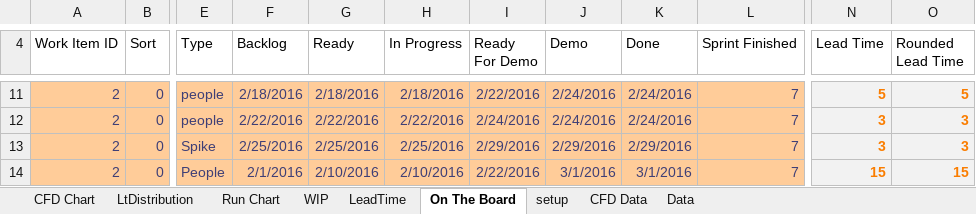
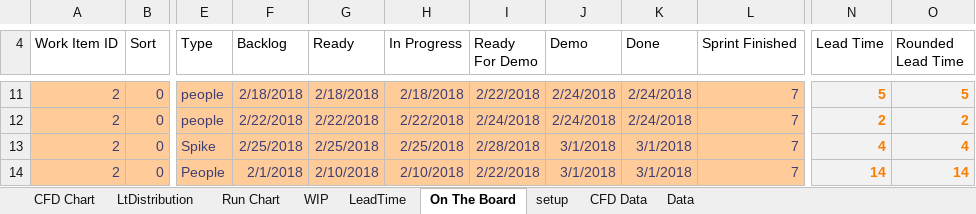
Before and after one commit to kanbandan/PredictiveCFD, an Excel workbook: Predictive_CFD.xlsx, sheet On The Board, drawn as a sheet; only a part is shown, gaps mark what is left out; values as stored, in another font and other column widths than the file's, no borders; conditional formats and table styles not drawn; the diff covers the shown part only; the diff names each change by its address in the sheet, - before the commit and + after, or states it on an @@ line.

Commit message:
Bug Fix on backlog
Some issues on the updated charts

```diff
--- a/Predictive_CFD.xlsx (sheet On The Board)
+++ b/Predictive_CFD.xlsx (sheet On The Board)
-F11 (Backlog): 2/18/2016
+F11 (Backlog): 2/18/2018
-G11 (Ready): 2/18/2016
+G11 (Ready): 2/18/2018
-H11 (In Progress): 2/18/2016
+H11 (In Progress): 2/18/2018
-I11 (Ready For Demo): 2/22/2016
+I11 (Ready For Demo): 2/22/2018
-J11:J12 (Demo): 2/24/2016
+J11:J12 (Demo): 2/24/2018
-K11:K12 (Done): 2/24/2016
+K11:K12 (Done): 2/24/2018
-F12 (Backlog): 2/22/2016
+F12 (Backlog): 2/22/2018
-G12 (Ready): 2/22/2016
+G12 (Ready): 2/22/2018
-H12 (In Progress): 2/22/2016
+H12 (In Progress): 2/22/2018
-I12 (Ready For Demo): 2/24/2016
+I12 (Ready For Demo): 2/24/2018
-N12 (Lead Time): 3
+N12 (Lead Time): 2
-O12 (Rounded Lead Time): 3
+O12 (Rounded Lead Time): 2
-F13 (Backlog): 2/25/2016
+F13 (Backlog): 2/25/2018
-G13 (Ready): 2/25/2016
+G13 (Ready): 2/25/2018
-H13 (In Progress): 2/25/2016
+H13 (In Progress): 2/25/2018
-I13 (Ready For Demo): 2/29/2016
+I13 (Ready For Demo): 2/28/2018
-J13 (Demo): 2/29/2016
+J13 (Demo): 3/1/2018
-K13 (Done): 2/29/2016
+K13 (Done): 3/1/2018
-N13 (Lead Time): 3
+N13 (Lead Time): 4
-O13 (Rounded Lead Time): 3
+O13 (Rounded Lead Time): 4
-F14 (Backlog): 2/1/2016
+F14 (Backlog): 2/1/2018
-G14 (Ready): 2/10/2016
+G14 (Ready): 2/10/2018
-H14 (In Progress): 2/10/2016
+H14 (In Progress): 2/10/2018
-I14 (Ready For Demo): 2/22/2016
+I14 (Ready For Demo): 2/22/2018
-J14 (Demo): 3/1/2016
+J14 (Demo): 3/1/2018
-K14 (Done): 3/1/2016
+K14 (Done): 3/1/2018
-N14 (Lead Time): 15
+N14 (Lead Time): 14
-O14 (Rounded Lead Time): 15
+O14 (Rounded Lead Time): 14
```
Also changed, not shown: 1 added row, 1 removed row and 511 edited cells elsewhere in this sheet, sheet Data, sheet CFD Data, sheet LtDistribution, sheet setup, charts or pictures.
